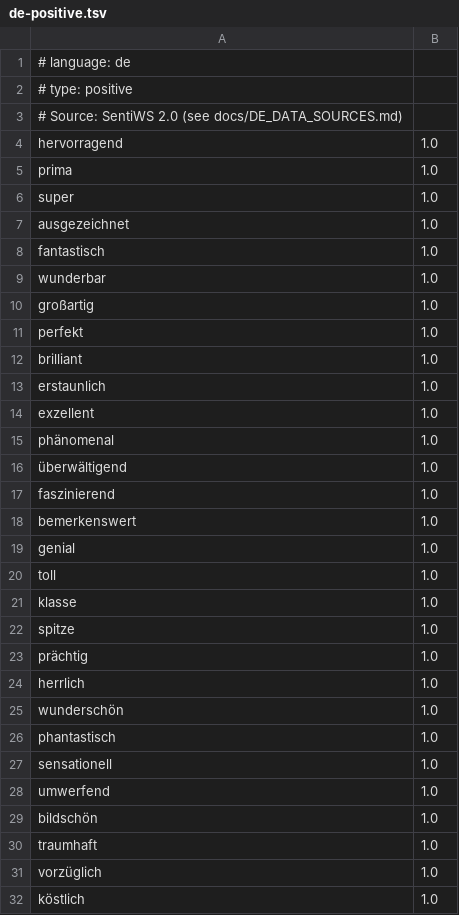
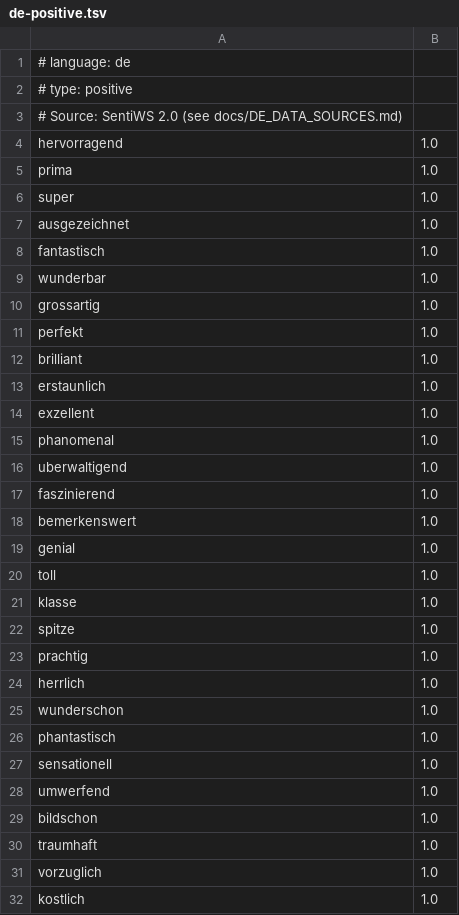
Before and after one commit to frr149/SentimentKit, a TSV file: Sources/SentimentKit/Resources/dictionaries/de-positive.tsv, drawn as a sheet.

```diff
--- a/Sources/SentimentKit/Resources/dictionaries/de-positive.tsv
+++ b/Sources/SentimentKit/Resources/dictionaries/de-positive.tsv
@@ -9,3 +9,3 @@ fantastisch	1.0
 wunderbar	1.0
-großartig	1.0
+grossartig	1.0
 perfekt	1.0
@@ -14,4 +14,4 @@ erstaunlich	1.0
 exzellent	1.0
-phänomenal	1.0
-überwältigend	1.0
+phanomenal	1.0
+uberwaltigend	1.0
 faszinierend	1.0
@@ -22,5 +22,5 @@ klasse	1.0
 spitze	1.0
-prächtig	1.0
+prachtig	1.0
 herrlich	1.0
-wunderschön	1.0
+wunderschon	1.0
 phantastisch	1.0
@@ -28,5 +28,5 @@ sensationell	1.0
 umwerfend	1.0
-bildschön	1.0
+bildschon	1.0
 traumhaft	1.0
-vorzüglich	1.0
-köstlich	1.0
+vorzuglich	1.0
+kostlich	1.0
```
Also changed, not shown: Sources/SentimentKit/Resources/dictionaries/de-frustration.tsv, Sources/SentimentKit/Resources/dictionaries/es-frustration.tsv, 25 other files.
